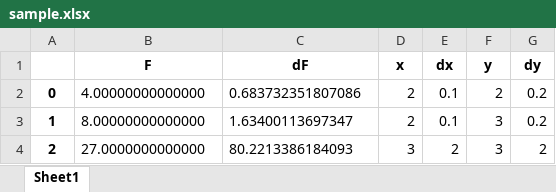
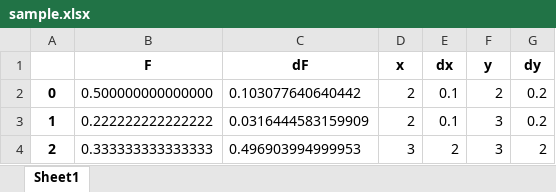
Before and after one commit to tmetelev/physics-lab, an Excel workbook: sample.xlsx, sheet Sheet1, drawn as a sheet; values as stored, in another font and other column widths than the file's, no borders; the diff names each change by its address in the sheet, - before the commit and + after, or states it on an @@ line.

```diff
--- a/sample.xlsx (sheet Sheet1)
+++ b/sample.xlsx (sheet Sheet1)
-B2 (F): 4.00000000000000
+B2 (F): 0.500000000000000
-C2 (dF): 0.683732351807086
+C2 (dF): 0.103077640640442
-B3 (F): 8.00000000000000
+B3 (F): 0.222222222222222
-C3 (dF): 1.63400113697347
+C3 (dF): 0.0316444583159909
-B4 (F): 27.0000000000000
+B4 (F): 0.333333333333333
-C4 (dF): 80.2213386184093
+C4 (dF): 0.496903994999953
```
Also changed, not shown: 1 other file.
